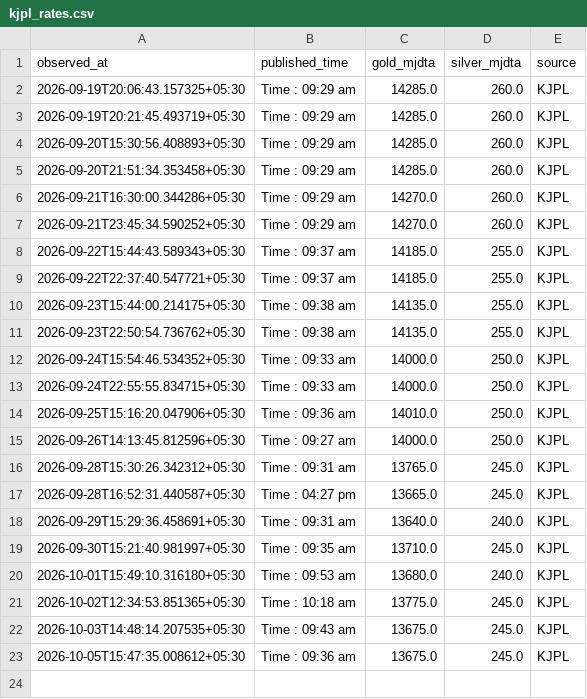
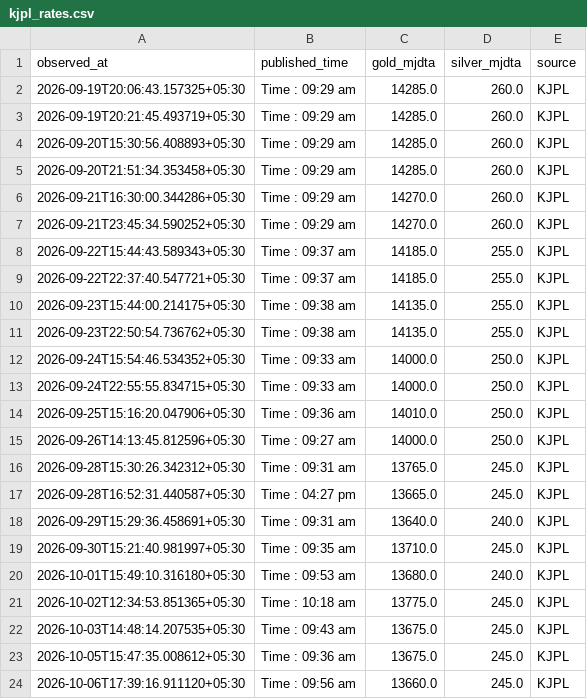
Before and after one commit to Dhruv-vm/GoldSense-AI, a CSV file: data/kjpl/kjpl_rates.csv, drawn as a sheet.

```diff
--- a/data/kjpl/kjpl_rates.csv
+++ b/data/kjpl/kjpl_rates.csv
@@ -23 +23,2 @@ observed_at,published_time,gold_mjdta,silver_mjdta,source
 2026-10-05T15:47:35.008612+05:30,Time : 09:36 am,13675.0,245.0,KJPL
+2026-10-06T17:39:16.911120+05:30,Time : 09:56 am,13660.0,245.0,KJPL
```
